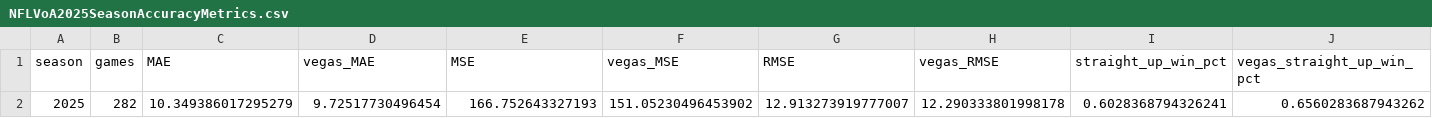
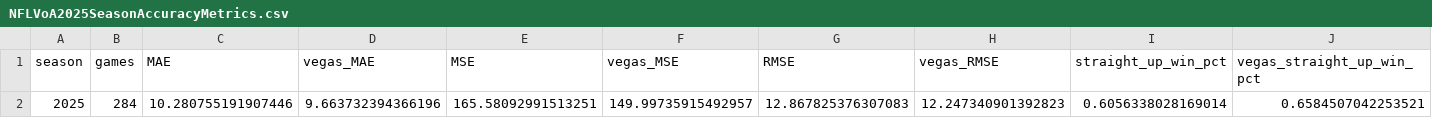
Before and after one commit to gshelor/NFL_VoA, a CSV file: Data/VoA2025/AccuracyMetrics/NFLVoA2025SeasonAccuracyMetrics.csv, drawn as a sheet; only a part is shown; removed rows and columns are numbered as before the commit, all else as after; rows hold the shown columns only; the diff names each change by its address in the sheet, - before the commit and + after, or states it on an @@ line.

```diff
--- a/Data/VoA2025/AccuracyMetrics/NFLVoA2025SeasonAccuracyMetrics.csv
+++ b/Data/VoA2025/AccuracyMetrics/NFLVoA2025SeasonAccuracyMetrics.csv
-row 2: 2025 | 282 | 10.349386017295279 | 9.72517730496454 | 166.752643327193 | 151.05230496453902 | 12.913273919777007 | 12.290333801998178 | 0.6028368794326241 | 0.6560283687943262
+row 2: 2025 | 284 | 10.280755191907446 | 9.663732394366196 | 165.58092991513251 | 149.99735915492957 | 12.867825376307083 | 12.247340901392823 | 0.6056338028169014 | 0.6584507042253521
```
Also changed, not shown: 5 other files.
